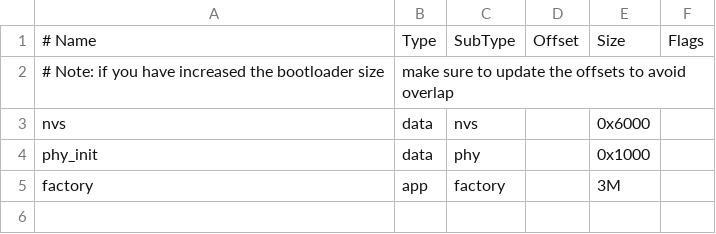
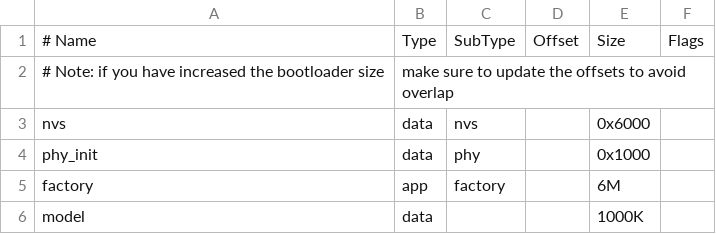
Before and after one commit to liuyue2522/ESP32_SmartDoorbell, a CSV file: partitions.csv, drawn as a sheet; the diff names each change by its address in the sheet, - before the commit and + after, or states it on an @@ line.

```diff
--- a/partitions.csv
+++ b/partitions.csv
-E5: 3M
+E5: 6M
+row 6: model | data |  |  | 1000K
```
Also changed, not shown: 6 other files.
